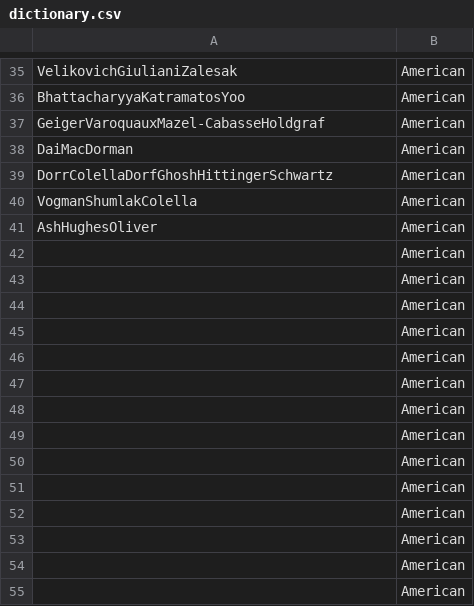
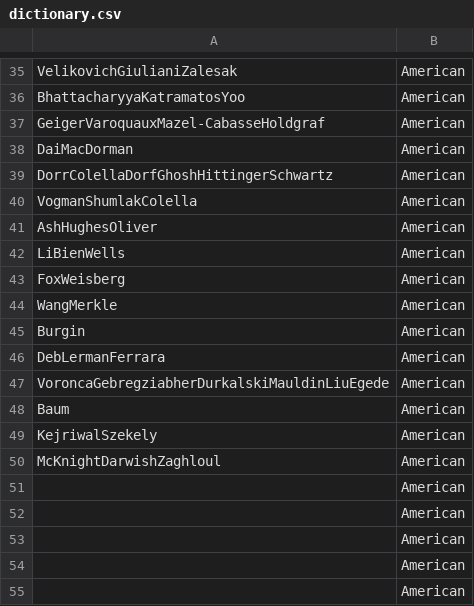
Before and after one commit to GenixPL/DataCollectionForNLP, a CSV file: Niedzialek/dictionary.csv, drawn as a sheet; only a part is shown, gaps mark what is left out.

```diff
--- a/Niedzialek/dictionary.csv
+++ b/Niedzialek/dictionary.csv
@@ -41,11 +41,11 @@ VogmanShumlakColella	American
  AshHughesOliver	American
-	American
-	American
-	American
-	American
-	American
-	American
-	American
-	American
-	American
+LiBienWells	American
+FoxWeisberg	American
+WangMerkle	American
+Burgin	American
+DebLermanFerrara	American
+VoroncaGebregziabherDurkalskiMauldinLiuEgede	American
+Baum	American
+KejriwalSzekely	American
+McKnightDarwishZaghloul	American
 	American
```
Also changed, not shown: 9 other files.
